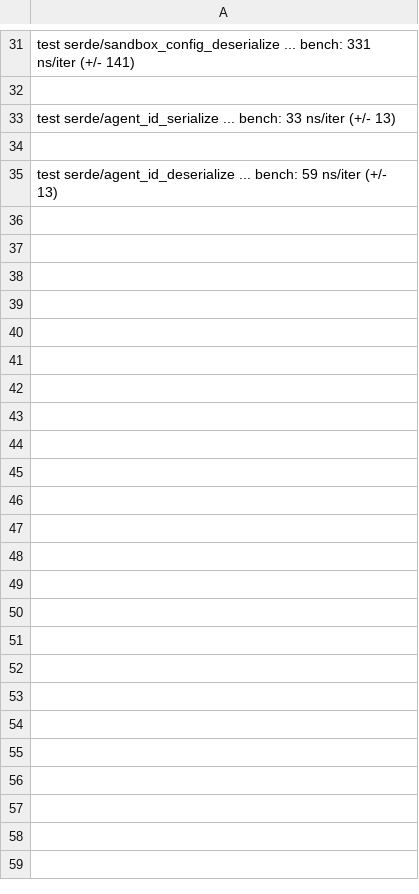
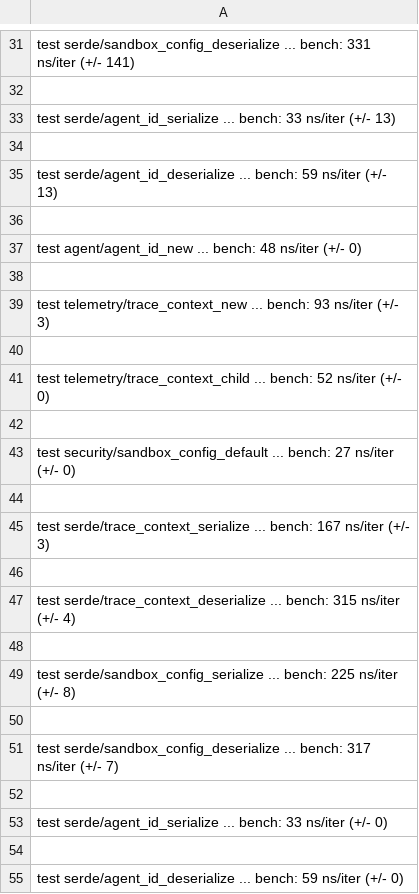
Before and after one commit to MacCracken/agnostik, a CSV file: bench-history.csv, drawn as a sheet; only a part is shown, gaps mark what is left out; the diff names each change by its address in the sheet, - before the commit and + after, or states it on an @@ line.

```diff
--- a/bench-history.csv
+++ b/bench-history.csv
+row 36: (empty)
+row 37: test agent/agent_id_new ... bench: 48 ns/iter (+/- 0)
+row 38: (empty)
+row 39: test telemetry/trace_context_new ... bench: 93 ns/iter (+/- 3)
+row 40: (empty)
+row 41: test telemetry/trace_context_child ... bench: 52 ns/iter (+/- 0)
+row 42: (empty)
+row 43: test security/sandbox_config_default ... bench: 27 ns/iter (+/- 0)
+row 44: (empty)
+row 45: test serde/trace_context_serialize ... bench: 167 ns/iter (+/- 3)
+row 46: (empty)
+row 47: test serde/trace_context_deserialize ... bench: 315 ns/iter (+/- 4)
+row 48: (empty)
+row 49: test serde/sandbox_config_serialize ... bench: 225 ns/iter (+/- 8)
+row 50: (empty)
+row 51: test serde/sandbox_config_deserialize ... bench: 317 ns/iter (+/- 7)
+row 52: (empty)
+row 53: test serde/agent_id_serialize ... bench: 33 ns/iter (+/- 0)
+row 54: (empty)
+row 55: test serde/agent_id_deserialize ... bench: 59 ns/iter (+/- 0)
```
Also changed, not shown: 11 other files.
